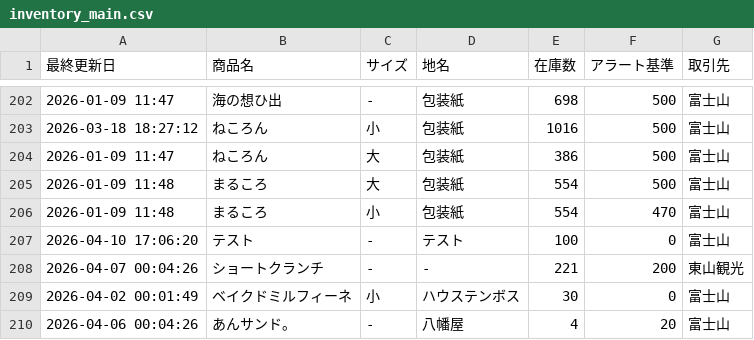
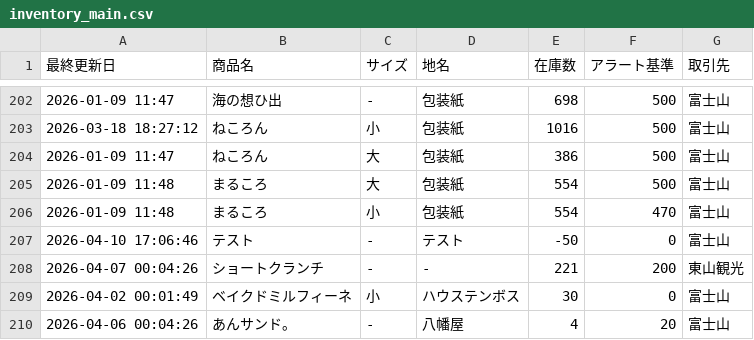
Before and after one commit to iplan381/zaiko-kanri, a CSV file: inventory_main.csv, drawn as a sheet; only a part is shown, gaps mark what is left out.

Commit message:
Stock Update

```diff
--- a/inventory_main.csv
+++ b/inventory_main.csv
@@ -206,3 +206,3 @@
 2026-01-09 11:48,まるころ,小,包装紙,554,470,富士山
-2026-04-10 17:06:20,テスト, - ,テスト,100,0,富士山
+2026-04-10 17:06:46,テスト, - ,テスト,-50,0,富士山
 2026-04-07 00:04:26,ショートクランチ, - ,-,221,200,東山観光
```
